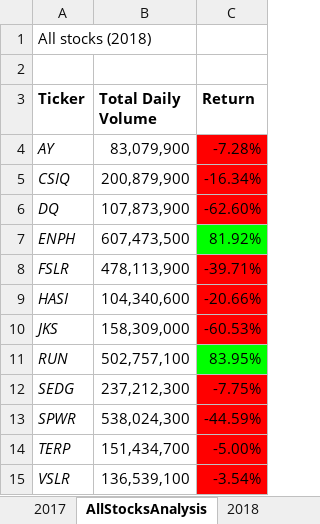
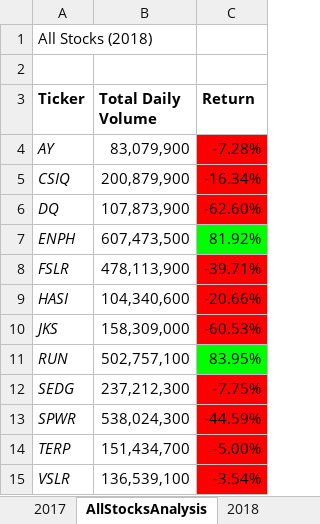
Before and after one commit to hheng9/stock-analysis, an Excel workbook: green_stocks.xlsm, sheet AllStocksAnalysis, drawn as a sheet; values as stored, in another font and other column widths than the file's, no borders; charts and pictures not drawn; the diff names each change by its address in the sheet, - before the commit and + after, or states it on an @@ line.

Commit message:
Add files via upload

```diff
--- a/green_stocks.xlsm (sheet AllStocksAnalysis)
+++ b/green_stocks.xlsm (sheet AllStocksAnalysis)
-A1 (Ticker): All stocks (2018)
+A1 (Ticker): All Stocks (2018)
```
Also changed, not shown: charts or pictures.
